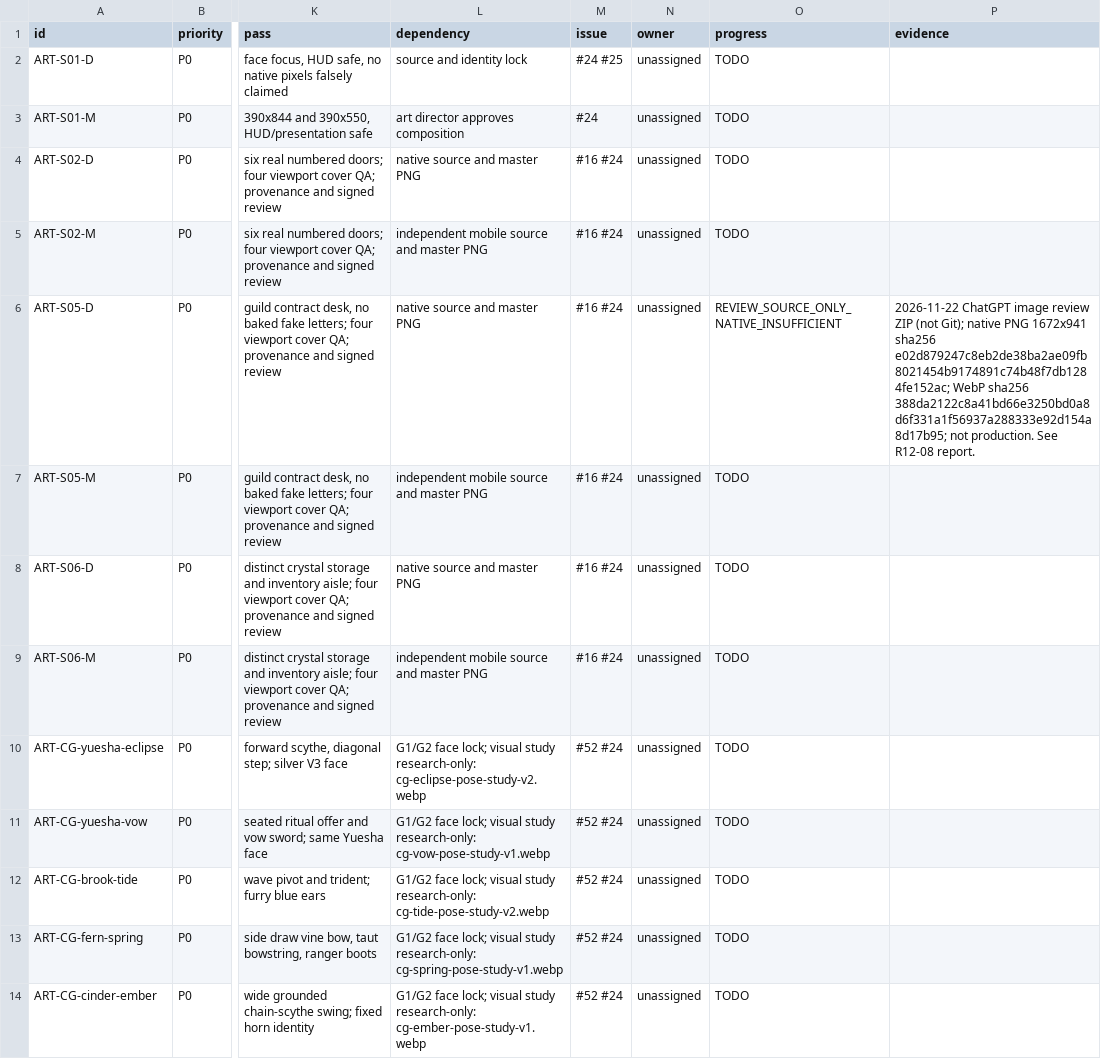
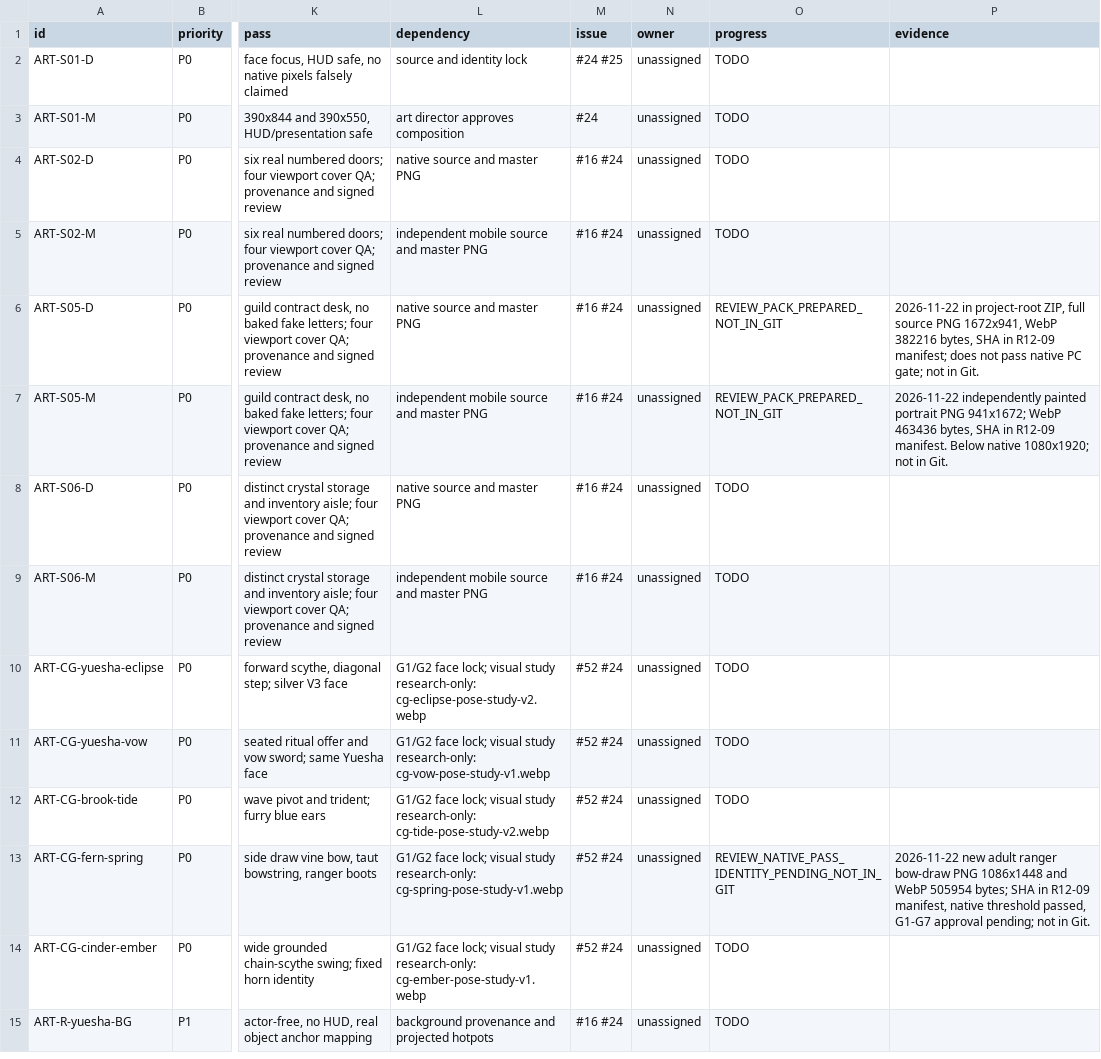
Before and after one commit to kunlong-luo/monster-apartment, a CSV file: docs/art-reviews/R12-07-ASSET-REBUILD-BACKLOG.csv, drawn as a sheet; only a part is shown, gaps mark what is left out; the shorter side is filled out with more unchanged rows; the diff names each change by its address in the sheet, - before the commit and + after, or states it on an @@ line.

Commit message:
docs(art): prepare S05 dual-composition and Fern bow CG review assets with SHA verification

```diff
--- a/docs/art-reviews/R12-07-ASSET-REBUILD-BACKLOG.csv
+++ b/docs/art-reviews/R12-07-ASSET-REBUILD-BACKLOG.csv
-O6 (progress): REVIEW_SOURCE_ONLY_NATIVE_INSUFFICIENT
+O6 (progress): REVIEW_PACK_PREPARED_NOT_IN_GIT
-P6 (evidence): 2026-11-22 ChatGPT image review ZIP (not Git); native PNG 1672x941 sha256 e02d879247c8eb2de38ba2ae09fb8021454b9174891c74b48f7db1284fe152ac; WebP sha256 388da2122c8a41bd66e3250bd0a8d6f331a1f56937a288333e92d154a8d17b95; not production. See R12-08 report.
+P6 (evidence): 2026-11-22 in project-root ZIP, full source PNG 1672x941, WebP 382216 bytes, SHA in R12-09 manifest; does not pass native PC gate; not in Git.
-O7 (progress): TODO
+O7 (progress): REVIEW_PACK_PREPARED_NOT_IN_GIT
-P7 (evidence): (empty)
+P7 (evidence): 2026-11-22 independently painted portrait PNG 941x1672; WebP 463436 bytes, SHA in R12-09 manifest. Below native 1080x1920; not in Git.
-O13 (progress): TODO
+O13 (progress): REVIEW_NATIVE_PASS_IDENTITY_PENDING_NOT_IN_GIT
-P13 (evidence): (empty)
+P13 (evidence): 2026-11-22 new adult ranger bow-draw PNG 1086x1448 and WebP 505954 bytes; SHA in R12-09 manifest, native threshold passed, G1-G7 approval pending; not in Git.
```
Also changed, not shown: 6 other files.
